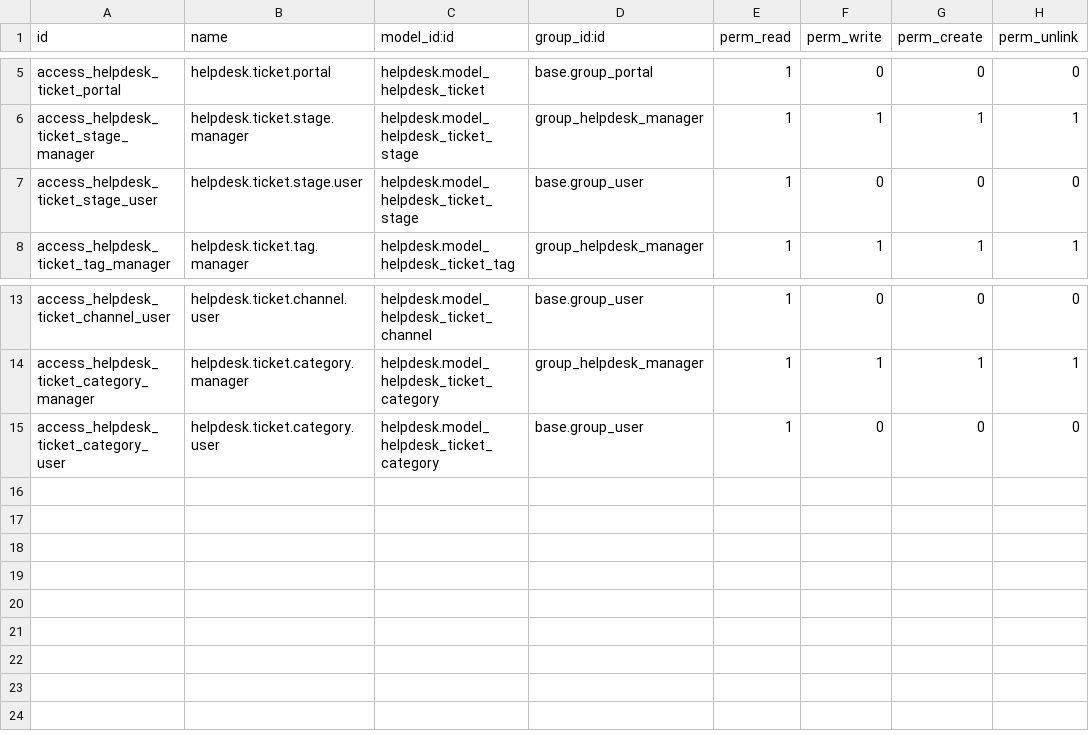
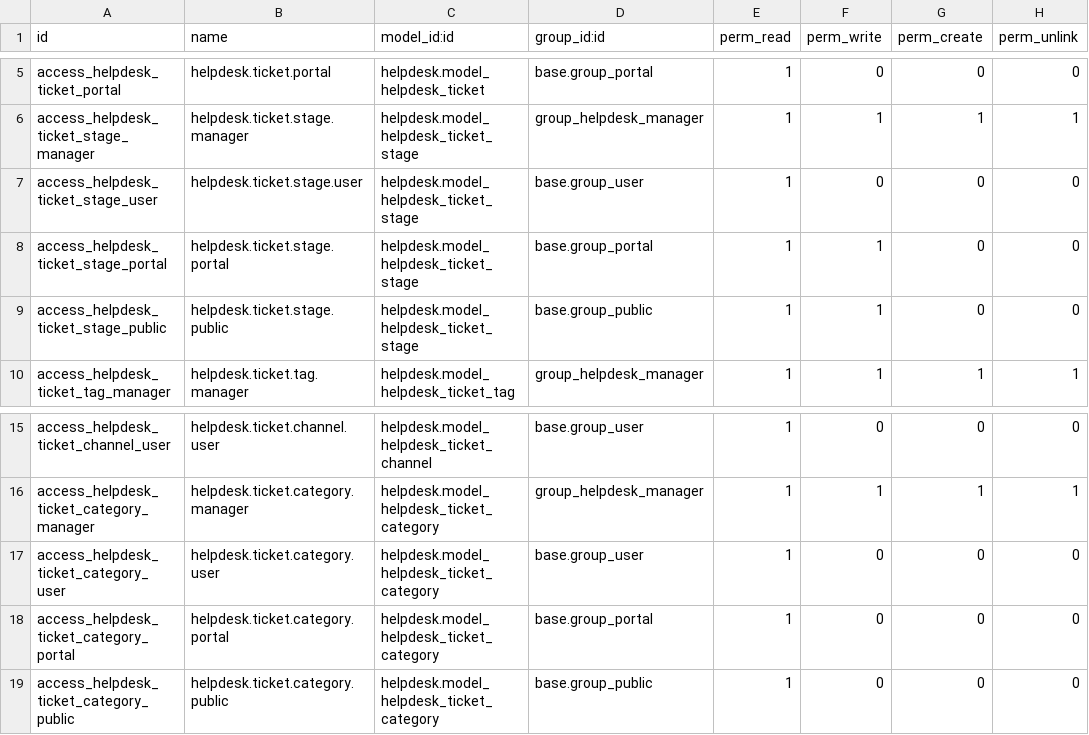
Before and after one commit to OCA/helpdesk, a CSV file: helpdesk_mgmt/security/ir.model.access.csv, drawn as a sheet; only a part is shown, gaps mark what is left out; the diff names each change by its address in the sheet, - before the commit and + after, or states it on an @@ line.

Commit message:
[ADD] Portal (#42)

```diff
--- a/helpdesk_mgmt/security/ir.model.access.csv
+++ b/helpdesk_mgmt/security/ir.model.access.csv
+row 8: access_helpdesk_ticket_stage_portal | helpdesk.ticket.stage.portal | helpdesk.model_helpdesk_ticket_stage | base.group_portal | 1 | 1 | 0 | 0
+row 9: access_helpdesk_ticket_stage_public | helpdesk.ticket.stage.public | helpdesk.model_helpdesk_ticket_stage | base.group_public | 1 | 1 | 0 | 0
+row 18: access_helpdesk_ticket_category_portal | helpdesk.ticket.category.portal | helpdesk.model_helpdesk_ticket_category | base.group_portal | 1 | 0 | 0 | 0
+row 19: access_helpdesk_ticket_category_public | helpdesk.ticket.category.public | helpdesk.model_helpdesk_ticket_category | base.group_public | 1 | 0 | 0 | 0
```
Also changed, not shown: 9 other files.
